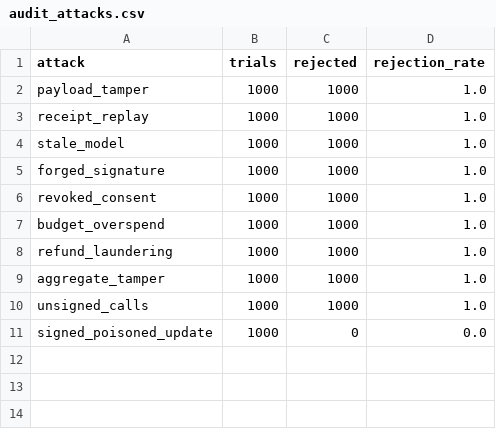
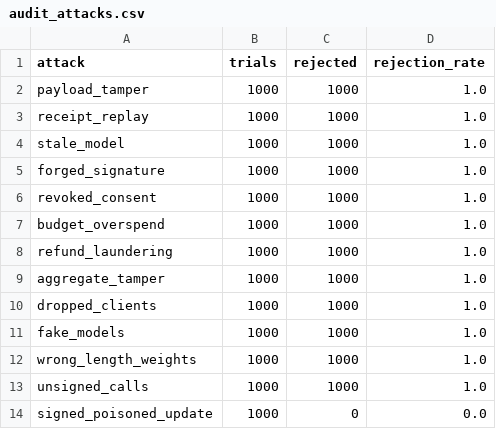
Before and after one commit to Anurag-kushwaha2207/Blockchain_Healthcare_Reproducibility, a CSV file: reproducibility/results/audit_attacks.csv, drawn as a sheet; the diff names each change by its address in the sheet, - before the commit and + after, or states it on an @@ line.

Commit message:
Item 7: Attacks for dropped clients, fake models, wrong weights, unsigned calls; consecutive spent property test; Figure 6 refund illustration

```diff
--- a/reproducibility/results/audit_attacks.csv
+++ b/reproducibility/results/audit_attacks.csv
+row 10: dropped_clients | 1000 | 1000 | 1.0
+row 11: fake_models | 1000 | 1000 | 1.0
+row 12: wrong_length_weights | 1000 | 1000 | 1.0
```
Also changed, not shown: 15 other files.
